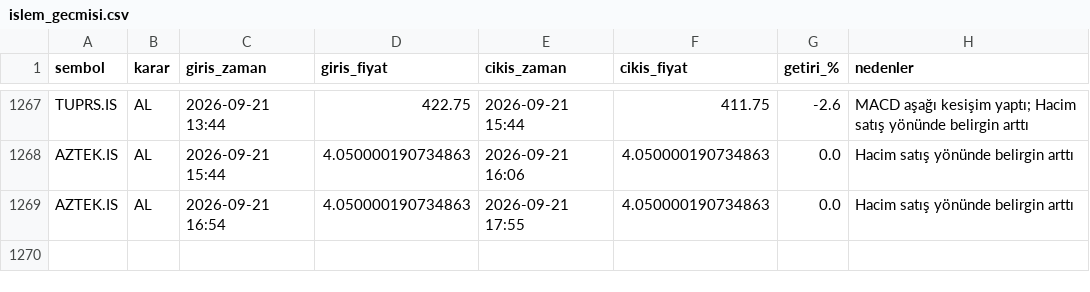
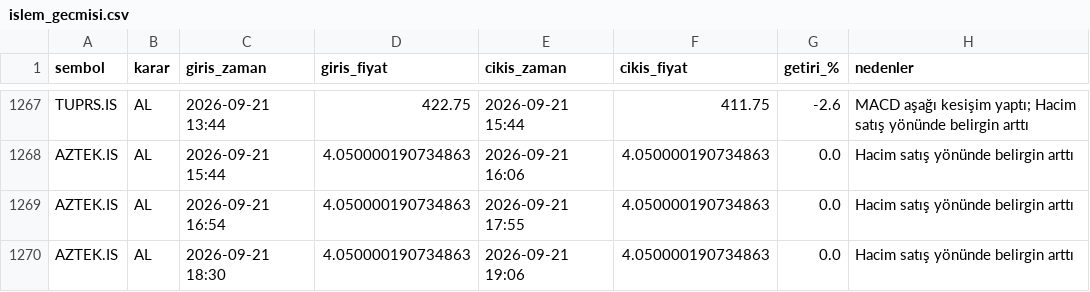
Before and after one commit to cotanakosmanbeyaz-droid/Hisse_arama, a CSV file: islem_gecmisi.csv, drawn as a sheet; only a part is shown, gaps mark what is left out; the diff names each change by its address in the sheet, - before the commit and + after, or states it on an @@ line.

```diff
--- a/islem_gecmisi.csv
+++ b/islem_gecmisi.csv
+row 1270: AZTEK.IS | AL | 2026-09-21 18:30 | 4.050000190734863 | 2026-09-21 19:06 | 4.050000190734863 | 0.0 | Hacim satış yönünde belirgin arttı
```
Also changed, not shown: 1 other file.
